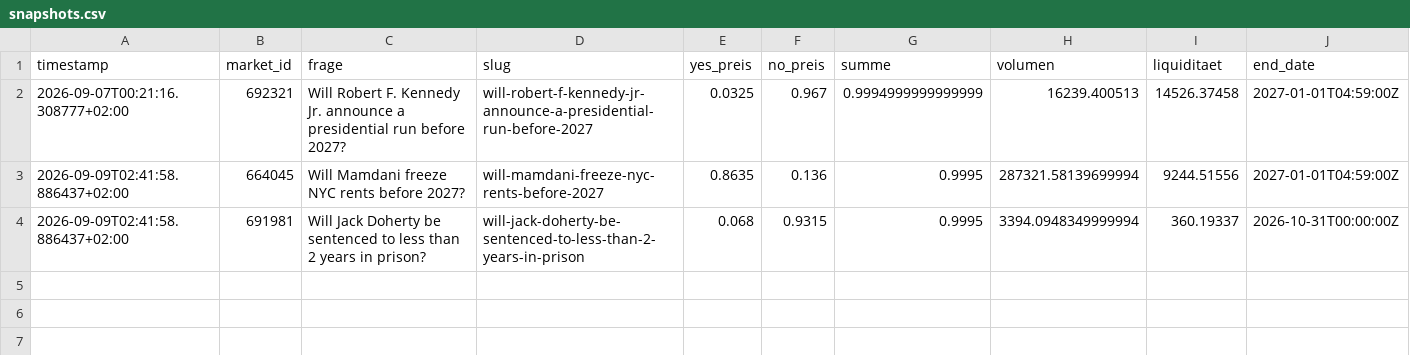
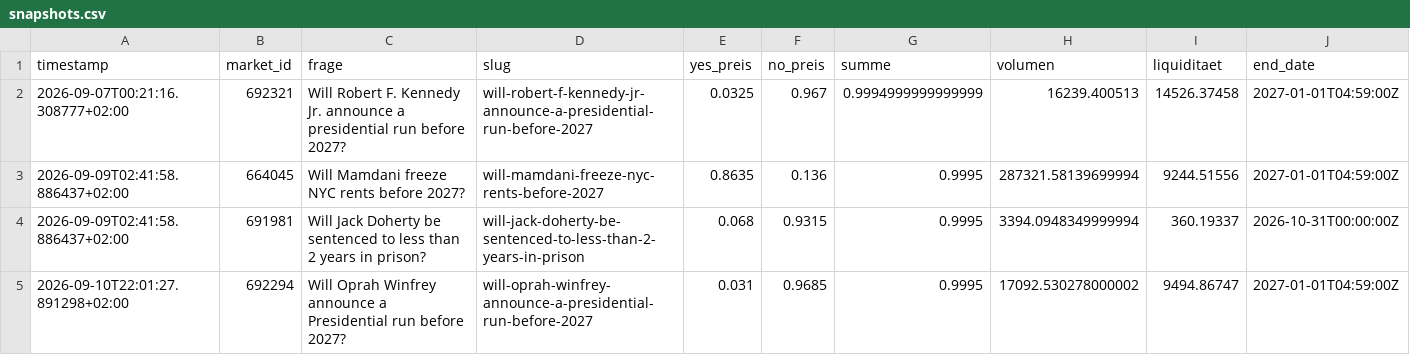
Before and after one commit to rouvenwieland/polymarket-scanner, a CSV file: data/snapshots.csv, drawn as a sheet.

```diff
--- a/data/snapshots.csv
+++ b/data/snapshots.csv
@@ -4 +4,2 @@ timestamp,market_id,frage,slug,yes_preis,no_preis,summe,volumen,liquiditaet,end_
 2026-09-09T02:41:58.886437+02:00,691981,Will Jack Doherty be sentenced to less than 2 years in prison?,will-jack-doherty-be-sentenced-to-less-than-2-years-in-prison,0.068,0.9315,0.9995,3394.0948349999994,360.19337,2026-10-31T00:00:00Z
+2026-09-10T22:01:27.891298+02:00,692294,Will Oprah Winfrey announce a Presidential run before 2027?,will-oprah-winfrey-announce-a-presidential-run-before-2027,0.031,0.9685,0.9995,17092.530278000002,9494.86747,2027-01-01T04:59:00Z
```
Also changed, not shown: data/summary.csv.
